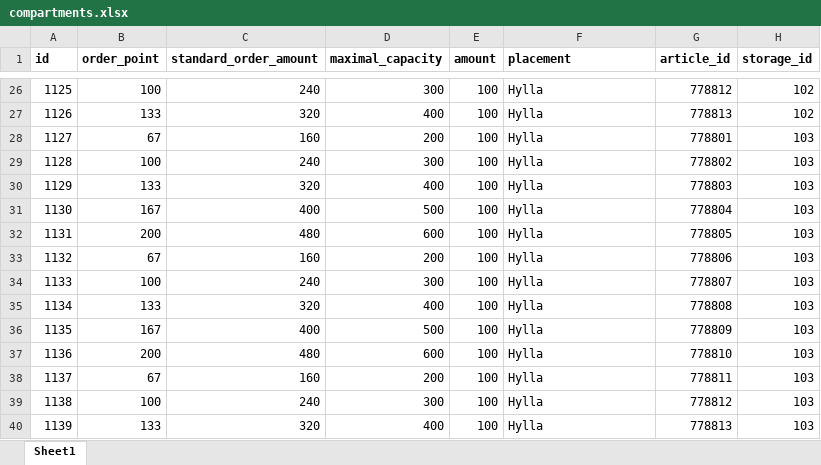
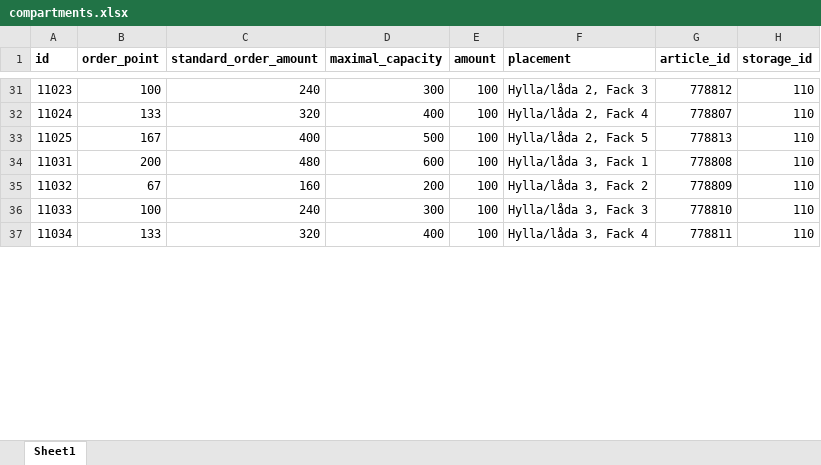
Before and after one commit to hugomartinbjork/TDDC88-Software-Engineering, an Excel workbook: Web/db_data/compartments.xlsx, sheet Sheet1, drawn as a sheet; only a part is shown, gaps mark what is left out; values as stored, in another font and other column widths than the file's, no borders; removed rows and columns are numbered as before the commit, all else as after; the diff covers the shown part only; the diff names each change by its address in the sheet, - before the commit and + after, or states it on an @@ line.

```diff
--- a/Web/db_data/compartments.xlsx (sheet Sheet1)
+++ b/Web/db_data/compartments.xlsx (sheet Sheet1)
-A31 (id): 1125
+A31 (id): 11023
-F31 (placement): Hylla
+F31 (placement): Hylla/låda 2, Fack 3
-H31:H32 (storage_id): 102
+H31:H32 (storage_id): 110
-A32 (id): 1126
+A32 (id): 11024
-F32 (placement): Hylla
+F32 (placement): Hylla/låda 2, Fack 4
-G32 (article_id): 778813
+G32 (article_id): 778807
-row 28: 1127 | 67 | 160 | 200 | 100 | Hylla | 778801 | 103
-row 29: 1128 | 100 | 240 | 300 | 100 | Hylla | 778802 | 103
-row 30: 1129 | 133 | 320 | 400 | 100 | Hylla | 778803 | 103
-A33 (id): 1130
+A33 (id): 11025
-F33 (placement): Hylla
+F33 (placement): Hylla/låda 2, Fack 5
-G33 (article_id): 778804
+G33 (article_id): 778813
-H33:H37 (storage_id): 103
+H33:H37 (storage_id): 110
-A34 (id): 1131
+A34 (id): 11031
-F34 (placement): Hylla
+F34 (placement): Hylla/låda 3, Fack 1
-G34 (article_id): 778805
+G34 (article_id): 778808
-A35 (id): 1132
+A35 (id): 11032
-F35 (placement): Hylla
+F35 (placement): Hylla/låda 3, Fack 2
-G35 (article_id): 778806
+G35 (article_id): 778809
-A36 (id): 1133
+A36 (id): 11033
-F36 (placement): Hylla
+F36 (placement): Hylla/låda 3, Fack 3
-G36 (article_id): 778807
+G36 (article_id): 778810
-A37 (id): 1134
+A37 (id): 11034
-F37 (placement): Hylla
+F37 (placement): Hylla/låda 3, Fack 4
-G37 (article_id): 778808
+G37 (article_id): 778811
-row 36: 1135 | 167 | 400 | 500 | 100 | Hylla | 778809 | 103
-row 37: 1136 | 200 | 480 | 600 | 100 | Hylla | 778810 | 103
-row 38: 1137 | 67 | 160 | 200 | 100 | Hylla | 778811 | 103
-row 39: 1138 | 100 | 240 | 300 | 100 | Hylla | 778812 | 103
-row 40: 1139 | 133 | 320 | 400 | 100 | Hylla | 778813 | 103
```
Also changed, not shown: 17 added rows, 13 removed rows and 68 edited cells elsewhere in this sheet, formulas that keep their value, Web/db_data/storages.xlsx, Web/db_data/testarticles.xlsx, 3 other files.
